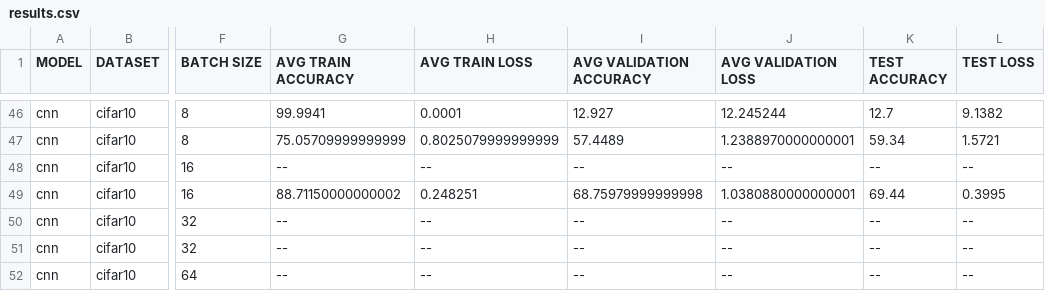
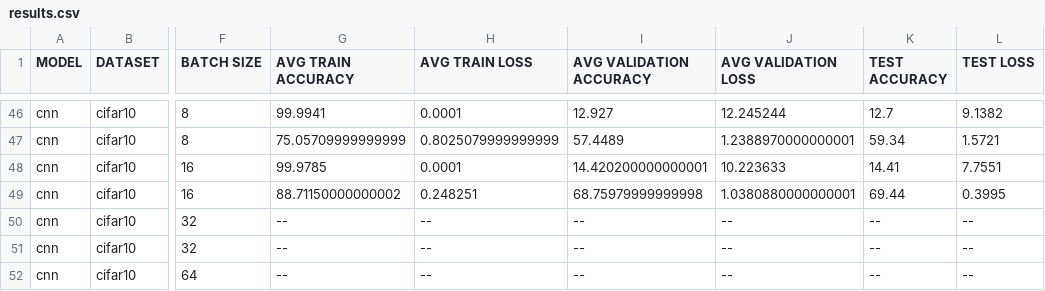
Before and after one commit to theokoles7/curriculum-learning-in-image-processing, a CSV file: output/results.csv, drawn as a sheet; only a part is shown, gaps mark what is left out; the diff names each change by its address in the sheet, - before the commit and + after, or states it on an @@ line.

Commit message:
2024-07-07 10:08:53: cnn | cifar10 | 100 | 16 | spatial_frequency | by-batch

```diff
--- a/output/results.csv
+++ b/output/results.csv
-G48 (AVG TRAIN ACCURACY): --
+G48 (AVG TRAIN ACCURACY): 99.9785
-H48 (AVG TRAIN LOSS): --
+H48 (AVG TRAIN LOSS): 0.0001
-I48 (AVG VALIDATION ACCURACY): --
+I48 (AVG VALIDATION ACCURACY): 14.420200000000001
-J48 (AVG VALIDATION LOSS): --
+J48 (AVG VALIDATION LOSS): 10.223633
-K48 (TEST ACCURACY): --
+K48 (TEST ACCURACY): 14.41
-L48 (TEST LOSS): --
+L48 (TEST LOSS): 7.7551
```
